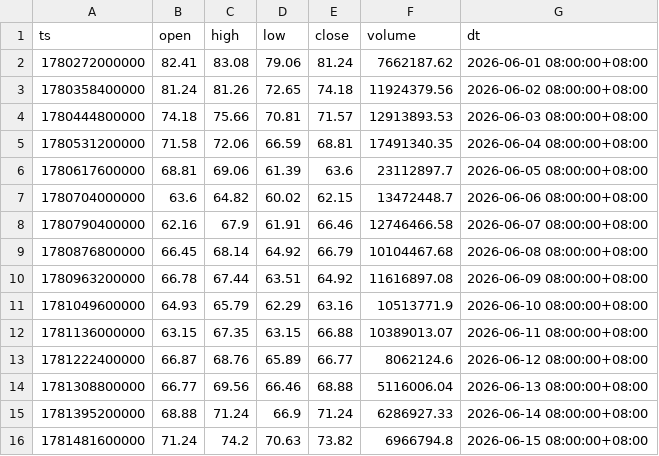
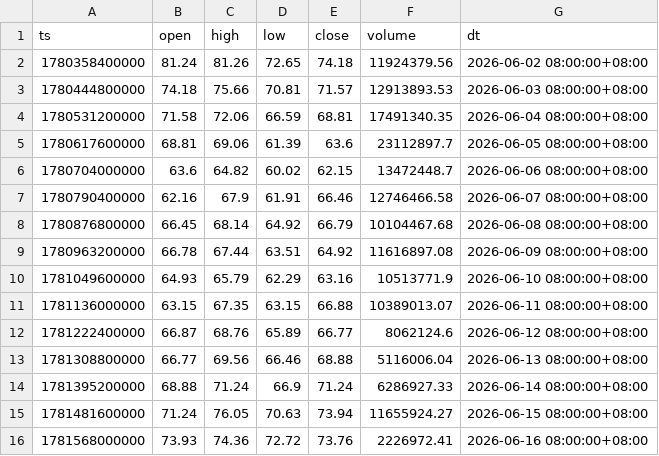
Before and after one commit to jabine9966/project, a CSV file: data/ohlcv_1d.csv, drawn as a sheet.

```diff
--- a/data/ohlcv_1d.csv
+++ b/data/ohlcv_1d.csv
@@ -1,3 +1,2 @@
 ts,open,high,low,close,volume,dt
-1780272000000,82.41,83.08,79.06,81.24,7662187.62,2026-06-01 08:00:00+08:00
 1780358400000,81.24,81.26,72.65,74.18,11924379.56,2026-06-02 08:00:00+08:00
@@ -15,2 +14,3 @@ ts,open,high,low,close,volume,dt
 1781395200000,68.88,71.24,66.9,71.24,6286927.33,2026-06-14 08:00:00+08:00
-1781481600000,71.24,74.2,70.63,73.82,6966794.8,2026-06-15 08:00:00+08:00
+1781481600000,71.24,76.05,70.63,73.94,11655924.27,2026-06-15 08:00:00+08:00
+1781568000000,73.93,74.36,72.72,73.76,2226972.41,2026-06-16 08:00:00+08:00
```
Also changed, not shown: data/ohlcv_15m.csv, data/ohlcv_30m.csv, 13 other files.
